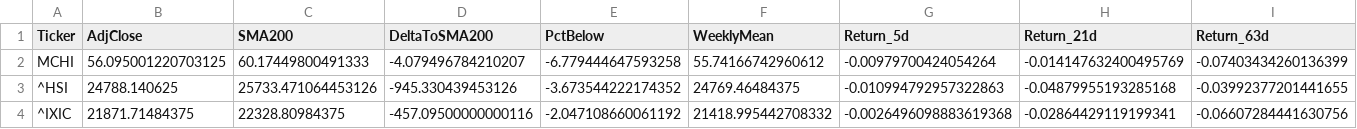
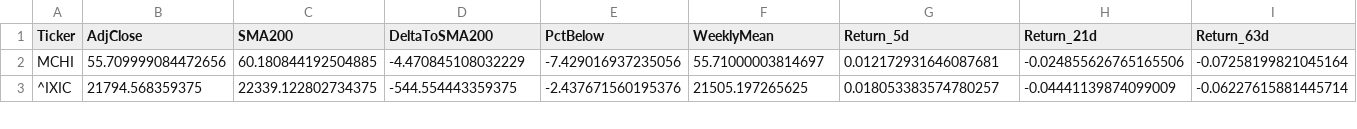
Before and after one commit to dalrez/IB35, a CSV file: data/under_sma200_INDICES.csv, drawn as a sheet; only a part is shown; removed rows and columns are numbered as before the commit, all else as after; rows hold the shown columns only; the diff covers the shown part only; the diff names each change by its address in the sheet, - before the commit and + after, or states it on an @@ line.

```diff
--- a/data/under_sma200_INDICES.csv
+++ b/data/under_sma200_INDICES.csv
-B2 (AdjClose): 56.095001220703125
+B2 (AdjClose): 55.709999084472656
-C2 (SMA200): 60.17449800491333
+C2 (SMA200): 60.180844192504885
-D2 (DeltaToSMA200): -4.079496784210207
+D2 (DeltaToSMA200): -4.470845108032229
-E2 (PctBelow): -6.779444647593258
+E2 (PctBelow): -7.429016937235056
-F2 (WeeklyMean): 55.74166742960612
+F2 (WeeklyMean): 55.71000003814697
-G2 (Return_5d): -0.00979700424054264
+G2 (Return_5d): 0.012172931646087681
-H2 (Return_21d): -0.014147632400495769
+H2 (Return_21d): -0.024855626765165506
-I2 (Return_63d): -0.07403434260136399
+I2 (Return_63d): -0.07258199821045164
-row 3: ^HSI | 24788.140625 | 25733.471064453126 | -945.330439453126 | -3.673544222174352 | 24769.46484375 | -0.010994792957322863 | -0.04879955193285168 | -0.03992377201441655
-B3 (AdjClose): 21871.71484375
+B3 (AdjClose): 21794.568359375
-C3 (SMA200): 22328.80984375
+C3 (SMA200): 22339.122802734375
-D3 (DeltaToSMA200): -457.09500000000116
+D3 (DeltaToSMA200): -544.554443359375
-E3 (PctBelow): -2.047108660061192
+E3 (PctBelow): -2.437671560195376
-F3 (WeeklyMean): 21418.995442708332
+F3 (WeeklyMean): 21505.197265625
-G3 (Return_5d): -0.0026496098883619368
+G3 (Return_5d): 0.018053383574780257
-H3 (Return_21d): -0.02864429119199341
+H3 (Return_21d): -0.04441139874099009
-I3 (Return_63d): -0.06607284441630756
+I3 (Return_63d): -0.06227615881445714
```
Also changed, not shown: 1 added row and 56 edited cells elsewhere in this file, data/prices_IBEX35.csv, data/prices_INDICES.csv, 4 other files.
